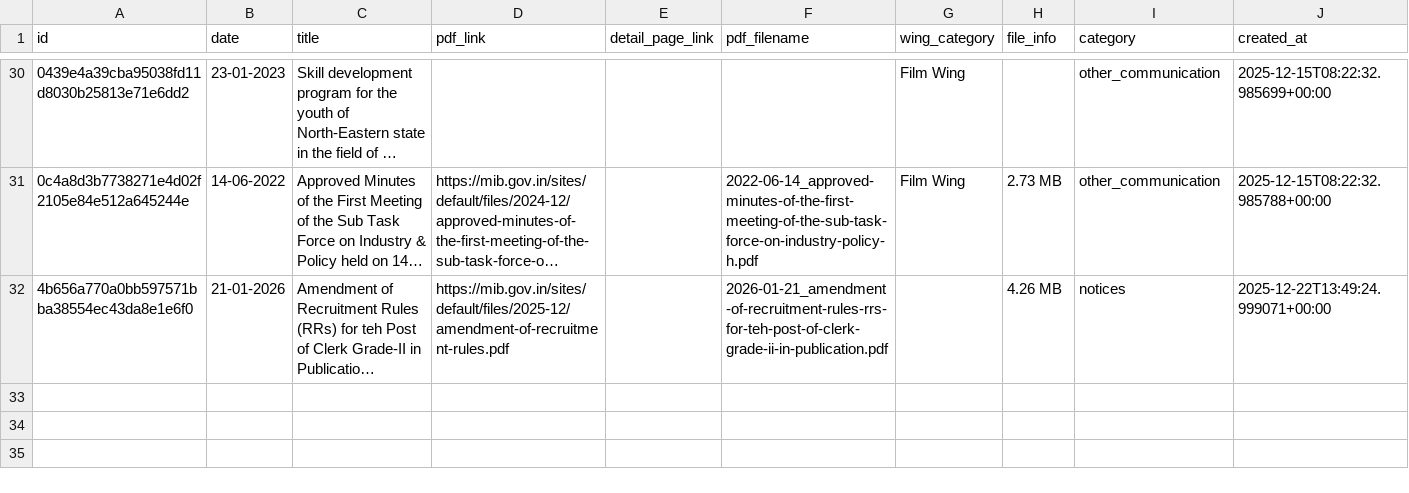
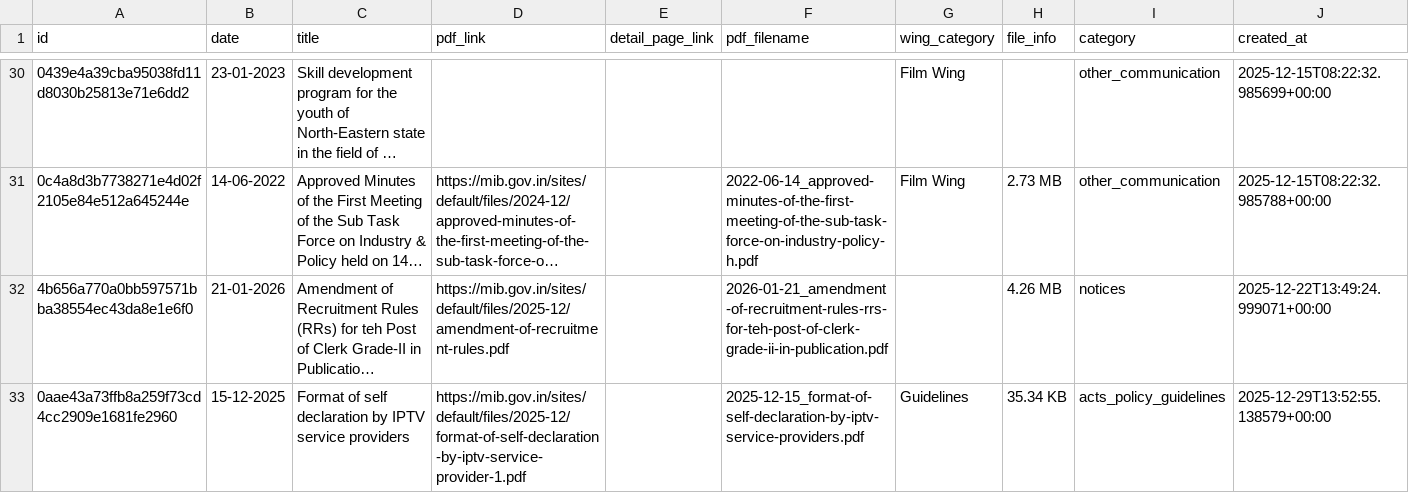
Before and after one commit to Legaltech-TL/trilegal-regulatory-updates, a CSV file: data/mib_master.csv, drawn as a sheet; only a part is shown, gaps mark what is left out; long unchanged cells end in …; the diff names each change by its address in the sheet, - before the commit and + after, or states it on an @@ line.

```diff
--- a/data/mib_master.csv
+++ b/data/mib_master.csv
+row 33: 0aae43a73ffb8a259f73cd4cc2909e1681fe2960 | 15-12-2025 | Format of self declaration by IPTV service providers | https://mib.gov.in/sites/default/files/2025-12/format-of-self-declaration-by-iptv-service-provider-1.pdf |  | 2025-12-15_format-of-self-declaration-by-iptv-service-providers.pdf | Guidelines | 35.34 KB | acts_policy_guidelines | 2025-12-29T13:52:55.138579+00:00
```
Also changed, not shown: 1 other file.
